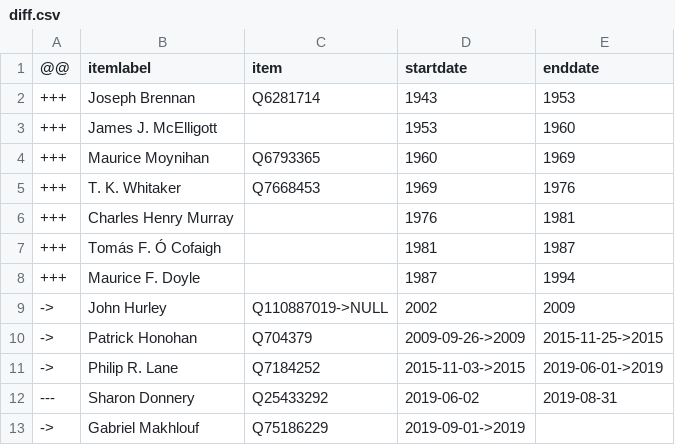
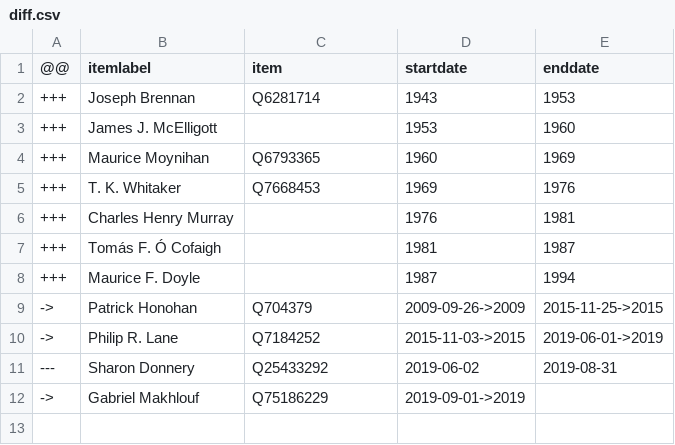
Before and after one commit to every-politician-scrapers/ireland-ministers, a CSV file: sources/central-bank-governor/diff.csv, drawn as a sheet; the diff names each change by its address in the sheet, - before the commit and + after, or states it on an @@ line.

Commit message:
Compare external sources to Wikidata

```diff
--- a/sources/central-bank-governor/diff.csv
+++ b/sources/central-bank-governor/diff.csv
-row 9: -> | John Hurley | Q110887019->NULL | 2002 | 2009
```
